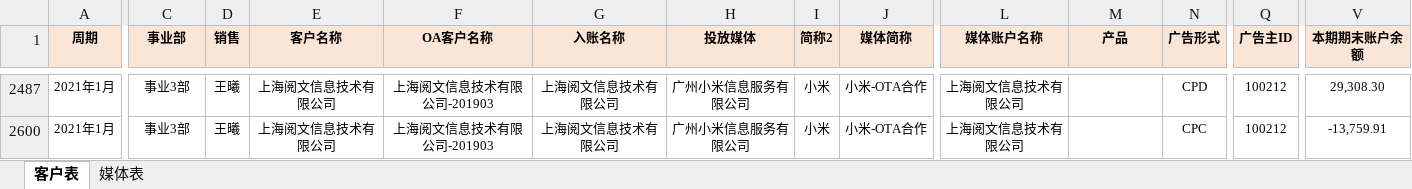
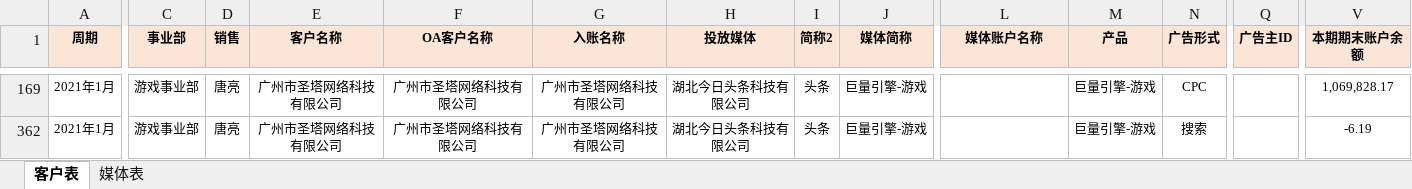
Before and after one commit to o-f-m/-, an Excel workbook: 多彩2021年1月消耗表（财务运营共享版）.xlsx, sheet 客户表, drawn as a sheet; only a part is shown, gaps mark what is left out; values as stored, in another font and other column widths than the file's, no borders; addresses are those after the commit; the diff covers the shown part only; the diff names each change by its address in the sheet, - before the commit and + after, or states it on an @@ line.

Commit message:
圣塔

```diff
--- a/多彩2021年1月消耗表（财务运营共享版）.xlsx (sheet 客户表)
+++ b/多彩2021年1月消耗表（财务运营共享版）.xlsx (sheet 客户表)
-C169 (事业部): 事业3部
+C169 (事业部): 游戏事业部
-D169 (销售): 王曦
+D169 (销售): 唐亮
-E169 (客户名称): 上海阅文信息技术有限公司
+E169 (客户名称): 广州市圣塔网络科技有限公司
-F169 (OA客户名称): 上海阅文信息技术有限公司-201903
+F169 (OA客户名称): 广州市圣塔网络科技有限公司
-G169 (入账名称): 上海阅文信息技术有限公司
+G169 (入账名称): 广州市圣塔网络科技有限公司
-H169 (投放媒体): 广州小米信息服务有限公司
+H169 (投放媒体): 湖北今日头条科技有限公司
-I169 (简称2): 小米
+I169 (简称2): 头条
-J169 (媒体简称): 小米-OTA合作
+J169 (媒体简称): 巨量引擎-游戏
-L169 (媒体账户名称): 上海阅文信息技术有限公司
+L169 (媒体账户名称): (empty)
-M169 (产品): (empty)
+M169 (产品): 巨量引擎-游戏
-N169 (广告形式): CPD
+N169 (广告形式): CPC
-Q169 (广告主ID): 100212
+Q169 (广告主ID): (empty)
-V169 (本期期末账户余额): 29,308.30
+V169 (本期期末账户余额): 1,069,828.17
-C362 (事业部): 事业3部
+C362 (事业部): 游戏事业部
-D362 (销售): 王曦
+D362 (销售): 唐亮
-E362 (客户名称): 上海阅文信息技术有限公司
+E362 (客户名称): 广州市圣塔网络科技有限公司
-F362 (OA客户名称): 上海阅文信息技术有限公司-201903
+F362 (OA客户名称): 广州市圣塔网络科技有限公司
-G362 (入账名称): 上海阅文信息技术有限公司
+G362 (入账名称): 广州市圣塔网络科技有限公司
-H362 (投放媒体): 广州小米信息服务有限公司
+H362 (投放媒体): 湖北今日头条科技有限公司
-I362 (简称2): 小米
+I362 (简称2): 头条
-J362 (媒体简称): 小米-OTA合作
+J362 (媒体简称): 巨量引擎-游戏
-L362 (媒体账户名称): 上海阅文信息技术有限公司
+L362 (媒体账户名称): (empty)
-M362 (产品): (empty)
+M362 (产品): 巨量引擎-游戏
-N362 (广告形式): CPC
+N362 (广告形式): 搜索
-Q362 (广告主ID): 100212
+Q362 (广告主ID): (empty)
-V362 (本期期末账户余额): -13,759.91
+V362 (本期期末账户余额): -6.19
```
Also changed, not shown: 7 hidden or unhidden rows and 33 edited cells elsewhere in this sheet, sheet 媒体表, formulas that keep their value, hidden cells.
